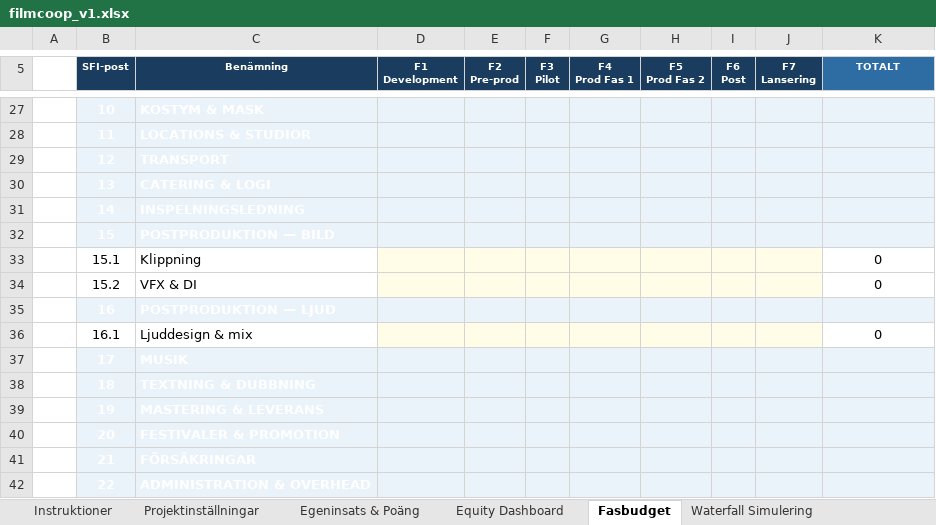
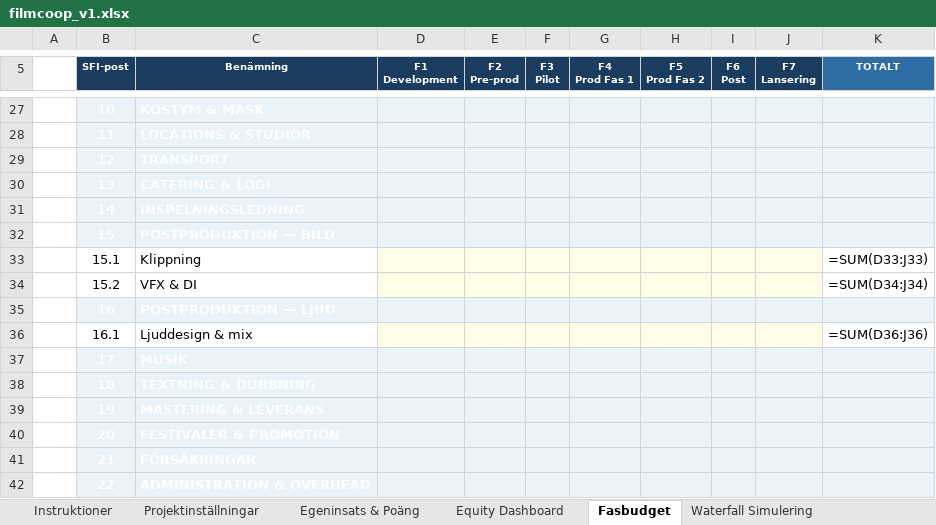
Before and after one commit to svenbox/filmcoop, an Excel workbook: tools/filmcoop_v1.xlsx, sheet Fasbudget, drawn as a sheet; only a part is shown, gaps mark what is left out; values as stored, in another font and other column widths than the file's, no borders; formulas without a stored value are shown as written; the diff covers the shown part only; the diff names each change by its address in the sheet, - before the commit and + after, or states it on an @@ line.

```diff
--- a/tools/filmcoop_v1.xlsx (sheet Fasbudget)
+++ b/tools/filmcoop_v1.xlsx (sheet Fasbudget)
-K33 (TOTALT): 0
+K33 (TOTALT): =SUM(D33:J33)
-K34 (TOTALT): 0
+K34 (TOTALT): =SUM(D34:J34)
-K36 (TOTALT): 0
+K36 (TOTALT): =SUM(D36:J36)
```
Also changed, not shown: 20 edited cells elsewhere in this sheet, sheet Personutdrag, sheet Egeninsats & Poäng, sheet Waterfall Simulering, sheet Equity Dashboard, sheet Projektinställningar, sheet Instruktioner.
